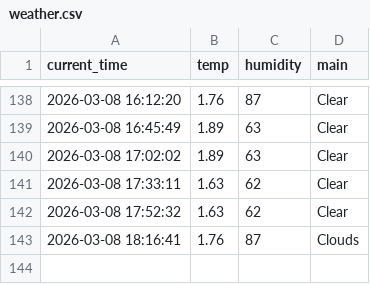
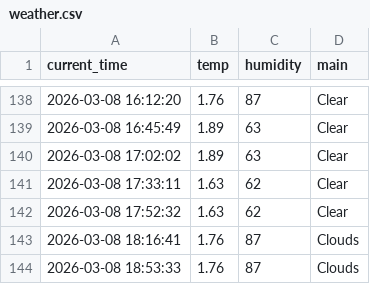
Before and after one commit to mrgong0515/weather_5m, a CSV file: weather.csv, drawn as a sheet; only a part is shown, gaps mark what is left out.

```diff
--- a/weather.csv
+++ b/weather.csv
@@ -143 +143,2 @@ current_time,temp,humidity,main
 2026-03-08 18:16:41,1.76,87,Clouds
+2026-03-08 18:53:33,1.76,87,Clouds
```
